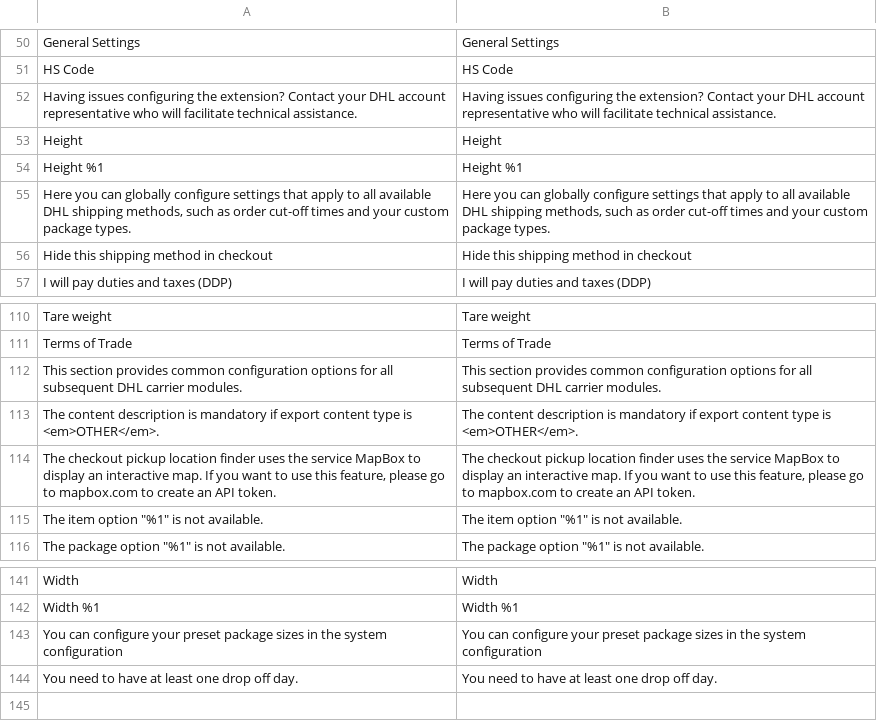
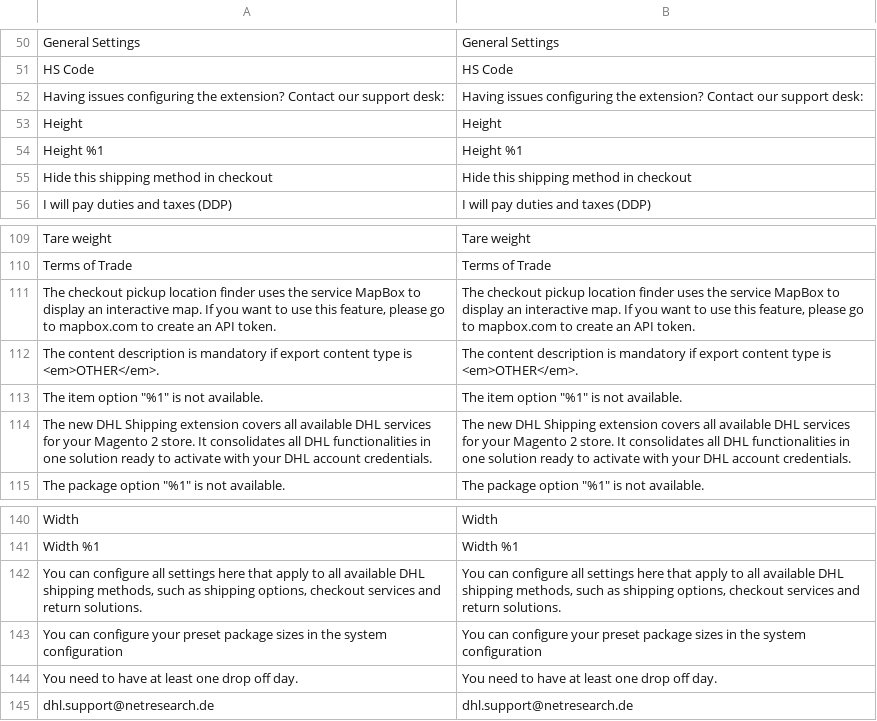
Before and after one commit to netresearch/dhl-module-shipping-core, a CSV file: i18n/en_US.csv, drawn as a sheet; only a part is shown, gaps mark what is left out; removed rows and columns are numbered as before the commit, all else as after; the diff names each change by its address in the sheet, - before the commit and + after, or states it on an @@ line.

```diff
--- a/i18n/en_US.csv
+++ b/i18n/en_US.csv
-row 52: Having issues configuring the extension? Contact your DHL account representative who will facilitate technical assistance. | Having issues configuring the extension? Contact your DHL account representative who will facilitate technical assistance.
+row 52: Having issues configuring the extension? Contact our support desk: | Having issues configuring the extension? Contact our support desk:
-row 55: Here you can globally configure settings that apply to all available DHL shipping methods, such as order cut-off times and your custom package types. | Here you can globally configure settings that apply to all available DHL shipping methods, such as order cut-off times and your custom package types.
-row 112: This section provides common configuration options for all subsequent DHL carrier modules. | This section provides common configuration options for all subsequent DHL carrier modules.
@@ row 114 moved to row 111: The checkout pickup location finder uses… @@
+row 114: The new DHL Shipping extension covers all available DHL services for your Magento 2 store. It consolidates all DHL functionalities in one solution ready to activate with your DHL account credentials. | The new DHL Shipping extension covers all available DHL services for your Magento 2 store. It consolidates all DHL functionalities in one solution ready to activate with your DHL account credentials.
+row 142: You can configure all settings here that apply to all available DHL shipping methods, such as shipping options, checkout services and return solutions. | You can configure all settings here that apply to all available DHL shipping methods, such as shipping options, checkout services and return solutions.
+row 145: dhl.support@netresearch.de | dhl.support@netresearch.de
```
Also changed, not shown: i18n/de_DE.csv, 1 other file.
